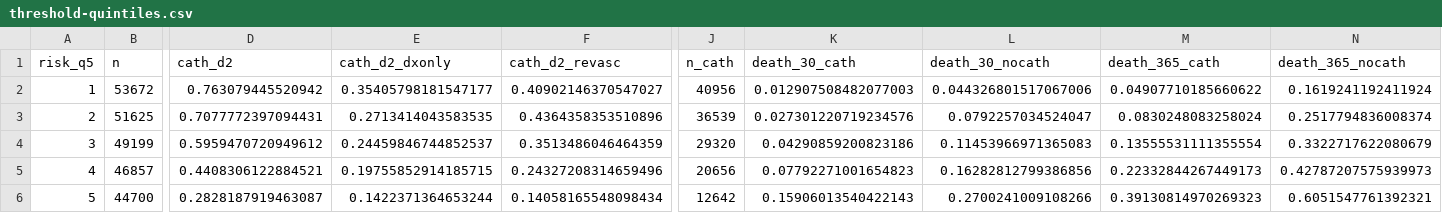
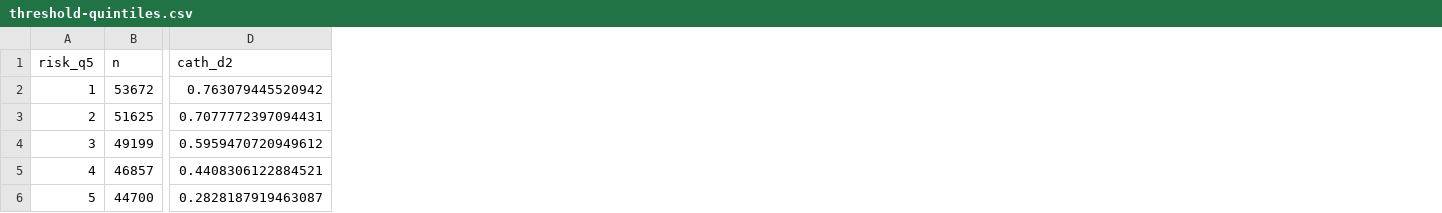
Before and after one commit to imccart/physician-variation, a CSV file: results/threshold-quintiles.csv, drawn as a sheet; only a part is shown, gaps mark what is left out; the diff names each change by its address in the sheet, - before the commit and + after, or states it on an @@ line.

```diff
--- a/results/threshold-quintiles.csv
+++ b/results/threshold-quintiles.csv
-column E (cath_d2_dxonly), rows 2-6: 0.35405798181547177 | 0.2713414043583535 | 0.24459846744852537 | 0.19755852914185715 | 0.1422371364653244
-column F (cath_d2_revasc), rows 2-6: 0.40902146370547027 | 0.4364358353510896 | 0.3513486046464359 | 0.24327208314659496 | 0.14058165548098434
-column J (n_cath), rows 2-6: 40956 | 36539 | 29320 | 20656 | 12642
-column K (death_30_cath), rows 2-6: 0.012907508482077003 | 0.027301220719234576 | 0.04290859200823186 | 0.07792271001654823 | 0.15906013540422143
-column L (death_30_nocath), rows 2-6: 0.044326801517067006 | 0.0792257034524047 | 0.11453966971365083 | 0.16282812799386856 | 0.2700241009108266
-column M (death_365_cath), rows 2-6: 0.04907710185660622 | 0.0830248083258024 | 0.13555531111355554 | 0.22332844267449173 | 0.39130814970269323
-column N (death_365_nocath), rows 2-6: 0.1619241192411924 | 0.2517794836008374 | 0.3322717622080679 | 0.42787207575939973 | 0.6051547761392321
```
Also changed, not shown: results/tables/patient-risk-quintiles.csv, results/threshold-coefs.csv, 7 other files.
